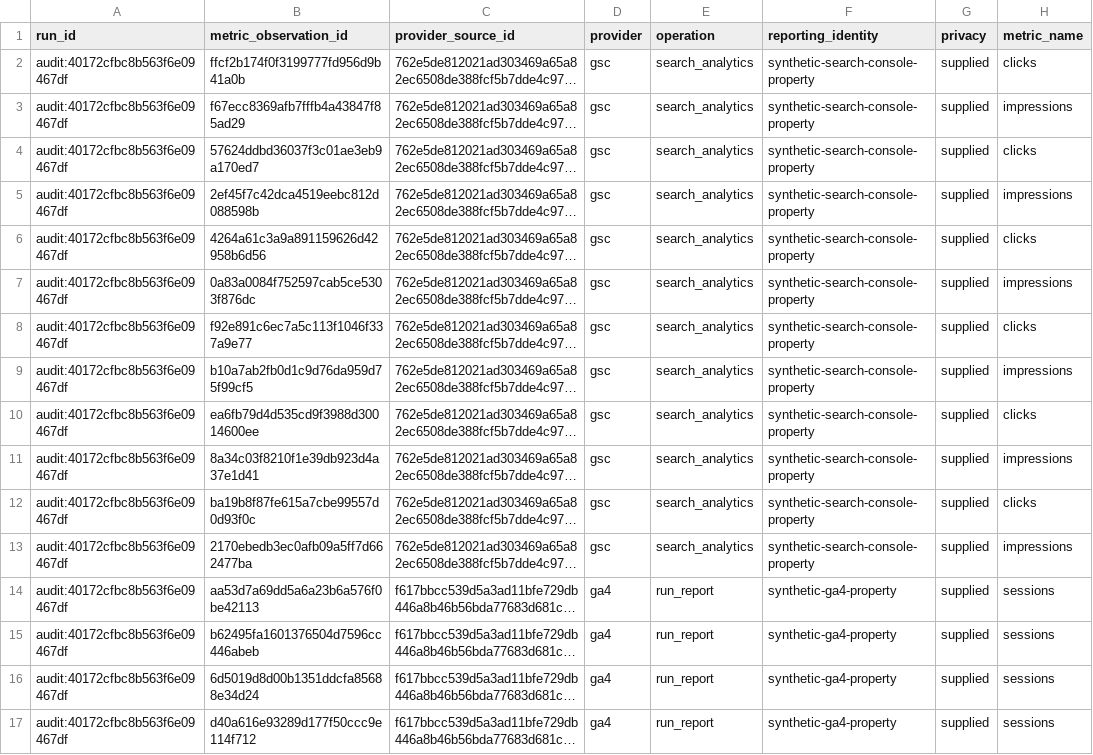
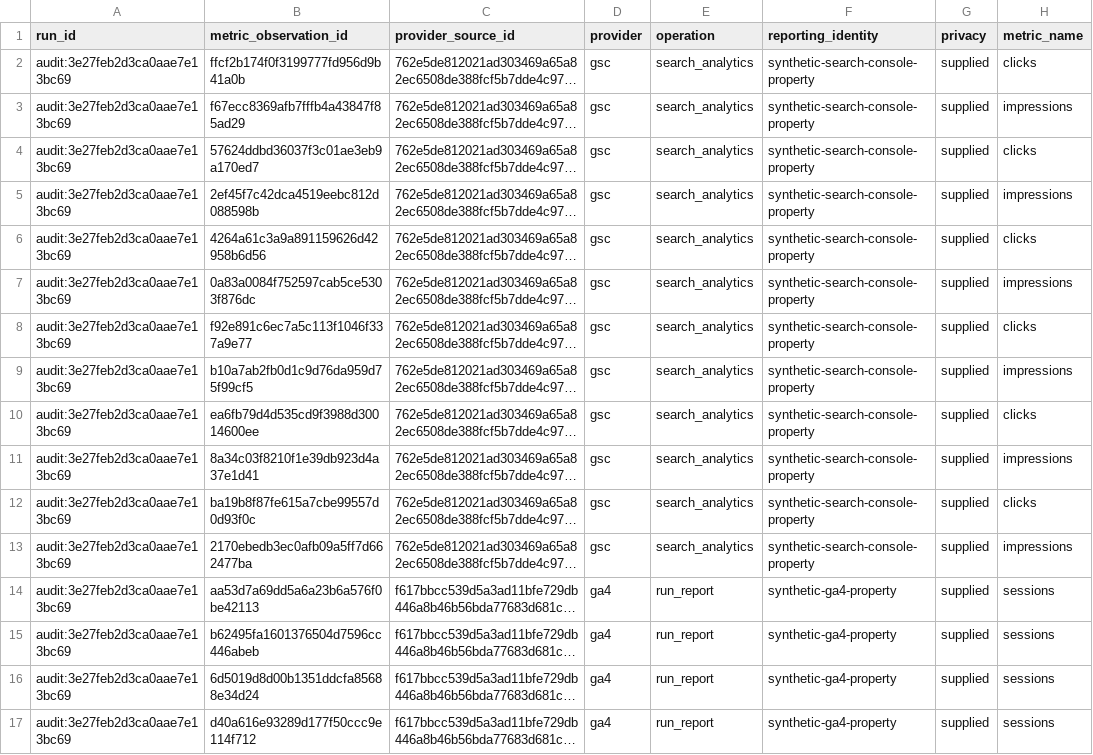
Before and after one commit to PavloSEO/spiderhead, a CSV file: docs/examples/reporting-pack/worksheets/metrics-0001.csv, drawn as a sheet; only a part is shown; long unchanged cells end in …; the diff names each change by its address in the sheet, - before the commit and + after, or states it on an @@ line.

```diff
--- a/docs/examples/reporting-pack/worksheets/metrics-0001.csv
+++ b/docs/examples/reporting-pack/worksheets/metrics-0001.csv
-A2:A17 (run_id): audit:40172cfbc8b563f6e09467df
+A2:A17 (run_id): audit:3e27feb2d3ca0aae7e13bc69
```
Also changed, not shown: docs/examples/reporting-pack/worksheets/cohorts-0001.csv, docs/examples/reporting-pack/worksheets/coverage-0001.csv, 29 other files.
